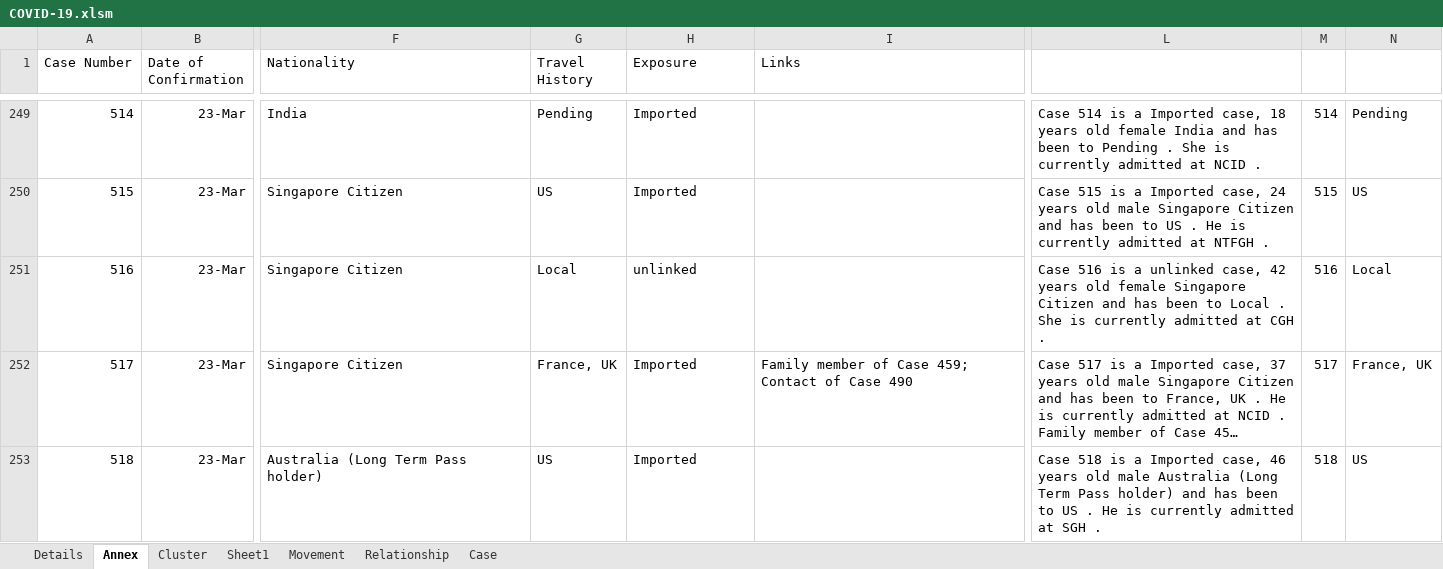
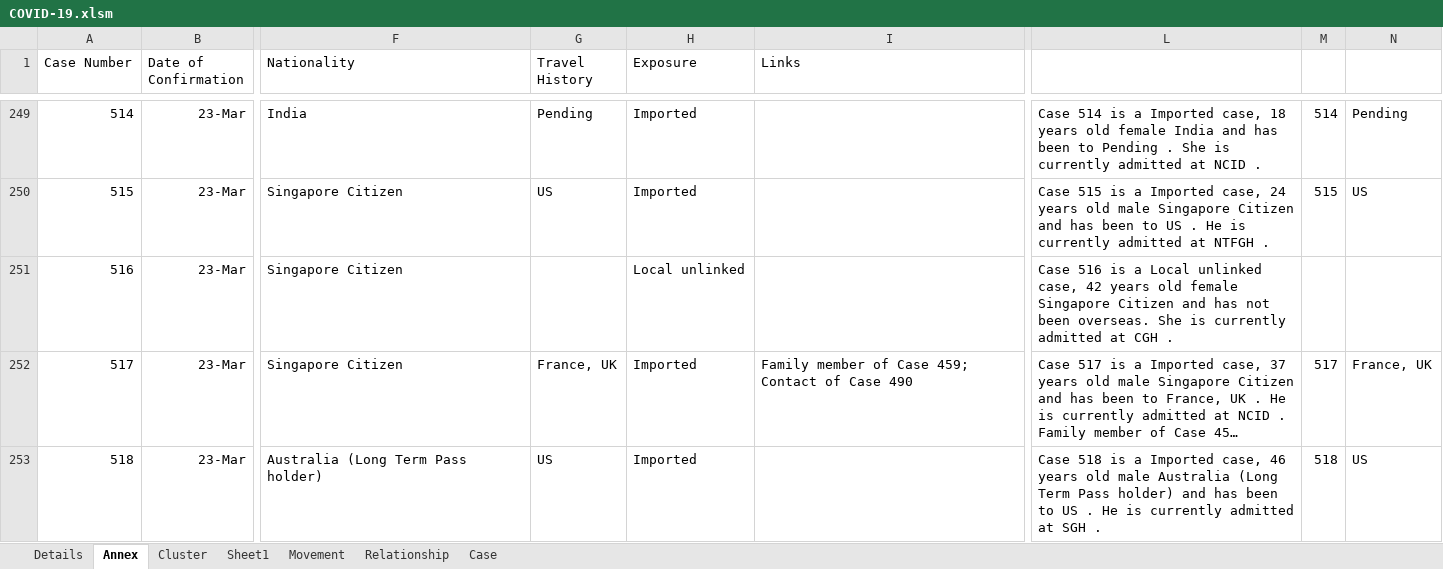
Before and after one commit to tanpuany/covid-19-singapore, an Excel workbook: COVID-19.xlsm, sheet Annex, drawn as a sheet; only a part is shown, gaps mark what is left out; long unchanged cells end in …; values as stored, in another font and other column widths than the file's, no borders; the diff names each change by its address in the sheet, - before the commit and + after, or states it on an @@ line.

```diff
--- a/COVID-19.xlsm (sheet Annex)
+++ b/COVID-19.xlsm (sheet Annex)
-G251 (Travel History): Local
+G251 (Travel History): (empty)
-H251 (Exposure): unlinked
+H251 (Exposure): Local unlinked
-L251: …is a unlinked case, 42 years old female Singapore Citizen and has been to Local . She is…
+L251: …is a Local unlinked case, 42 years old female Singapore Citizen and has not been overseas. She is…
-M251: 516
+M251: (empty)
-N251: Local
+N251: (empty)
```
Also changed, not shown: sheet Details, sheet Case, 2 other files.
